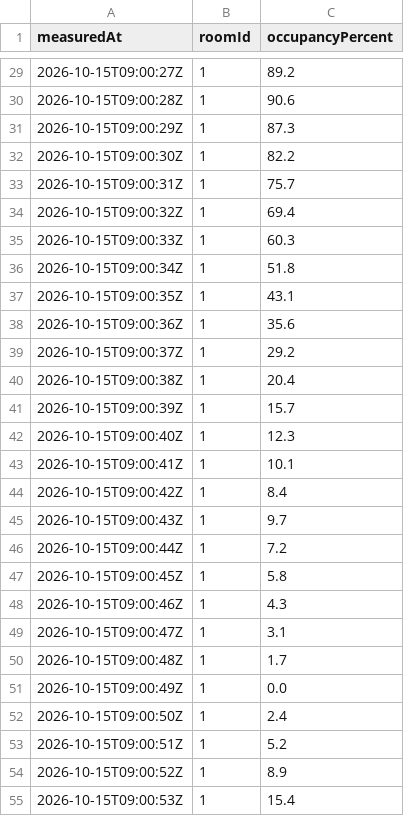
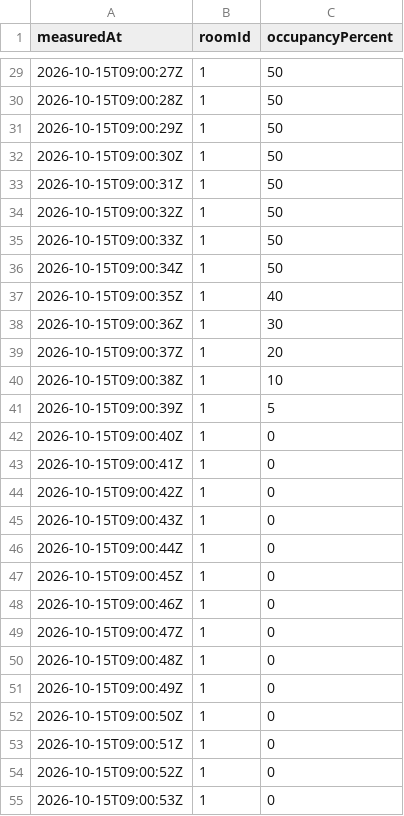
Before and after one commit to artemalo/room-booking, a CSV file: data/occupancy.csv, drawn as a sheet; only a part is shown, gaps mark what is left out; the diff covers the shown part only.

```diff
--- a/data/occupancy.csv
+++ b/data/occupancy.csv
@@ -29,27 +29,27 @@ measuredAt,roomId,occupancyPercent
-2026-10-15T09:00:27Z,1,89.2
-2026-10-15T09:00:28Z,1,90.6
-2026-10-15T09:00:29Z,1,87.3
-2026-10-15T09:00:30Z,1,82.2
-2026-10-15T09:00:31Z,1,75.7
-2026-10-15T09:00:32Z,1,69.4
-2026-10-15T09:00:33Z,1,60.3
-2026-10-15T09:00:34Z,1,51.8
-2026-10-15T09:00:35Z,1,43.1
-2026-10-15T09:00:36Z,1,35.6
-2026-10-15T09:00:37Z,1,29.2
-2026-10-15T09:00:38Z,1,20.4
-2026-10-15T09:00:39Z,1,15.7
-2026-10-15T09:00:40Z,1,12.3
-2026-10-15T09:00:41Z,1,10.1
-2026-10-15T09:00:42Z,1,8.4
-2026-10-15T09:00:43Z,1,9.7
-2026-10-15T09:00:44Z,1,7.2
-2026-10-15T09:00:45Z,1,5.8
-2026-10-15T09:00:46Z,1,4.3
-2026-10-15T09:00:47Z,1,3.1
-2026-10-15T09:00:48Z,1,1.7
-2026-10-15T09:00:49Z,1,0.0
-2026-10-15T09:00:50Z,1,2.4
-2026-10-15T09:00:51Z,1,5.2
-2026-10-15T09:00:52Z,1,8.9
-2026-10-15T09:00:53Z,1,15.4
+2026-10-15T09:00:27Z,1,50
+2026-10-15T09:00:28Z,1,50
+2026-10-15T09:00:29Z,1,50
+2026-10-15T09:00:30Z,1,50
+2026-10-15T09:00:31Z,1,50
+2026-10-15T09:00:32Z,1,50
+2026-10-15T09:00:33Z,1,50
+2026-10-15T09:00:34Z,1,50
+2026-10-15T09:00:35Z,1,40
+2026-10-15T09:00:36Z,1,30
+2026-10-15T09:00:37Z,1,20
+2026-10-15T09:00:38Z,1,10
+2026-10-15T09:00:39Z,1,5
+2026-10-15T09:00:40Z,1,0
+2026-10-15T09:00:41Z,1,0
+2026-10-15T09:00:42Z,1,0
+2026-10-15T09:00:43Z,1,0
+2026-10-15T09:00:44Z,1,0
+2026-10-15T09:00:45Z,1,0
+2026-10-15T09:00:46Z,1,0
+2026-10-15T09:00:47Z,1,0
+2026-10-15T09:00:48Z,1,0
+2026-10-15T09:00:49Z,1,0
+2026-10-15T09:00:50Z,1,0
+2026-10-15T09:00:51Z,1,0
+2026-10-15T09:00:52Z,1,0
+2026-10-15T09:00:53Z,1,0
```
Also changed, not shown: 33 edited cells elsewhere in this file, 8 other files.
